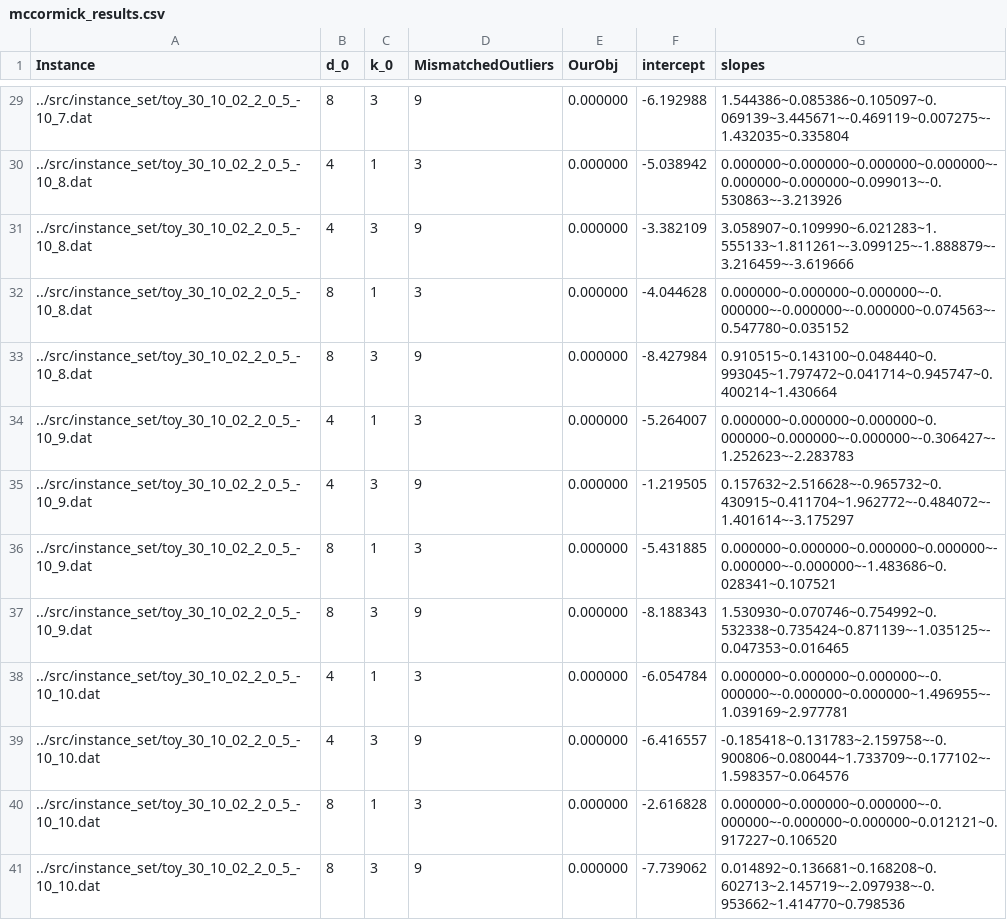
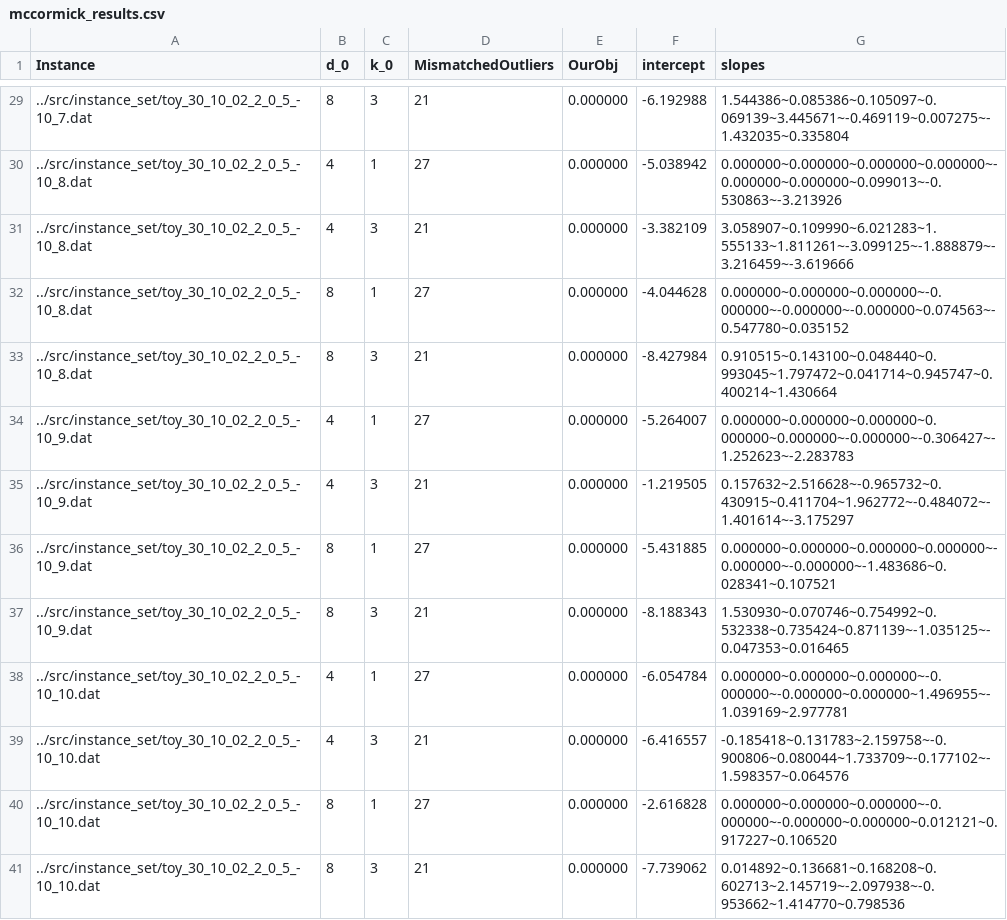
Before and after one commit to Bertonc98/CPLEX_MIP_opt_models, a CSV file: src/data/SFSOD/mccormick_results.csv, drawn as a sheet; only a part is shown, gaps mark what is left out; the diff covers the shown part only.

Commit message:
mccormick mismatching outlier count

```diff
--- a/src/data/SFSOD/mccormick_results.csv
+++ b/src/data/SFSOD/mccormick_results.csv
@@ -29,13 +29,13 @@ Instance;d_0;k_0;MismatchedOutliers;OurObj;intercept;slopes
-../src/instance_set/toy_30_10_02_2_0_5_-10_7.dat;8;3;9;0.000000;-6.192988;1.544386~0.085386~0.105097~0.069139~3.445671~-0.469119~0.007275~-1.432035~0.335804
-../src/instance_set/toy_30_10_02_2_0_5_-10_8.dat;4;1;3;0.000000;-5.038942;0.000000~0.000000~0.000000~0.000000~-0.000000~0.000000~0.099013~-0.530863~-3.213926
-../src/instance_set/toy_30_10_02_2_0_5_-10_8.dat;4;3;9;0.000000;-3.382109;3.058907~0.109990~6.021283~1.555133~1.811261~-3.099125~-1.888879~-3.216459~-3.619666
-../src/instance_set/toy_30_10_02_2_0_5_-10_8.dat;8;1;3;0.000000;-4.044628;0.000000~0.000000~0.000000~-0.000000~-0.000000~-0.000000~0.074563~-0.547780~0.035152
-../src/instance_set/toy_30_10_02_2_0_5_-10_8.dat;8;3;9;0.000000;-8.427984;0.910515~0.143100~0.048440~0.993045~1.797472~0.041714~0.945747~0.400214~1.430664
-../src/instance_set/toy_30_10_02_2_0_5_-10_9.dat;4;1;3;0.000000;-5.264007;0.000000~0.000000~0.000000~0.000000~0.000000~-0.000000~-0.306427~-1.252623~-2.283783
-../src/instance_set/toy_30_10_02_2_0_5_-10_9.dat;4;3;9;0.000000;-1.219505;0.157632~2.516628~-0.965732~0.430915~0.411704~1.962772~-0.484072~-1.401614~-3.175297
-../src/instance_set/toy_30_10_02_2_0_5_-10_9.dat;8;1;3;0.000000;-5.431885;0.000000~0.000000~0.000000~0.000000~-0.000000~-0.000000~-1.483686~0.028341~0.107521
-../src/instance_set/toy_30_10_02_2_0_5_-10_9.dat;8;3;9;0.000000;-8.188343;1.530930~0.070746~0.754992~0.532338~0.735424~0.871139~-1.035125~-0.047353~0.016465
-../src/instance_set/toy_30_10_02_2_0_5_-10_10.dat;4;1;3;0.000000;-6.054784;0.000000~0.000000~0.000000~-0.000000~-0.000000~0.000000~1.496955~-1.039169~2.977781
-../src/instance_set/toy_30_10_02_2_0_5_-10_10.dat;4;3;9;0.000000;-6.416557;-0.185418~0.131783~2.159758~-0.900806~0.080044~1.733709~-0.177102~-1.598357~0.064576
-../src/instance_set/toy_30_10_02_2_0_5_-10_10.dat;8;1;3;0.000000;-2.616828;0.000000~0.000000~0.000000~-0.000000~-0.000000~0.000000~0.012121~0.917227~0.106520
-../src/instance_set/toy_30_10_02_2_0_5_-10_10.dat;8;3;9;0.000000;-7.739062;0.014892~0.136681~0.168208~0.602713~2.145719~-2.097938~-0.953662~1.414770~0.798536
+../src/instance_set/toy_30_10_02_2_0_5_-10_7.dat;8;3;21;0.000000;-6.192988;1.544386~0.085386~0.105097~0.069139~3.445671~-0.469119~0.007275~-1.432035~0.335804
+../src/instance_set/toy_30_10_02_2_0_5_-10_8.dat;4;1;27;0.000000;-5.038942;0.000000~0.000000~0.000000~0.000000~-0.000000~0.000000~0.099013~-0.530863~-3.213926
+../src/instance_set/toy_30_10_02_2_0_5_-10_8.dat;4;3;21;0.000000;-3.382109;3.058907~0.109990~6.021283~1.555133~1.811261~-3.099125~-1.888879~-3.216459~-3.619666
+../src/instance_set/toy_30_10_02_2_0_5_-10_8.dat;8;1;27;0.000000;-4.044628;0.000000~0.000000~0.000000~-0.000000~-0.000000~-0.000000~0.074563~-0.547780~0.035152
+../src/instance_set/toy_30_10_02_2_0_5_-10_8.dat;8;3;21;0.000000;-8.427984;0.910515~0.143100~0.048440~0.993045~1.797472~0.041714~0.945747~0.400214~1.430664
+../src/instance_set/toy_30_10_02_2_0_5_-10_9.dat;4;1;27;0.000000;-5.264007;0.000000~0.000000~0.000000~0.000000~0.000000~-0.000000~-0.306427~-1.252623~-2.283783
+../src/instance_set/toy_30_10_02_2_0_5_-10_9.dat;4;3;21;0.000000;-1.219505;0.157632~2.516628~-0.965732~0.430915~0.411704~1.962772~-0.484072~-1.401614~-3.175297
+../src/instance_set/toy_30_10_02_2_0_5_-10_9.dat;8;1;27;0.000000;-5.431885;0.000000~0.000000~0.000000~0.000000~-0.000000~-0.000000~-1.483686~0.028341~0.107521
+../src/instance_set/toy_30_10_02_2_0_5_-10_9.dat;8;3;21;0.000000;-8.188343;1.530930~0.070746~0.754992~0.532338~0.735424~0.871139~-1.035125~-0.047353~0.016465
+../src/instance_set/toy_30_10_02_2_0_5_-10_10.dat;4;1;27;0.000000;-6.054784;0.000000~0.000000~0.000000~-0.000000~-0.000000~0.000000~1.496955~-1.039169~2.977781
+../src/instance_set/toy_30_10_02_2_0_5_-10_10.dat;4;3;21;0.000000;-6.416557;-0.185418~0.131783~2.159758~-0.900806~0.080044~1.733709~-0.177102~-1.598357~0.064576
+../src/instance_set/toy_30_10_02_2_0_5_-10_10.dat;8;1;27;0.000000;-2.616828;0.000000~0.000000~0.000000~-0.000000~-0.000000~0.000000~0.012121~0.917227~0.106520
+../src/instance_set/toy_30_10_02_2_0_5_-10_10.dat;8;3;21;0.000000;-7.739062;0.014892~0.136681~0.168208~0.602713~2.145719~-2.097938~-0.953662~1.414770~0.798536
```
Also changed, not shown: 27 edited cells elsewhere in this file, 3 other files.
